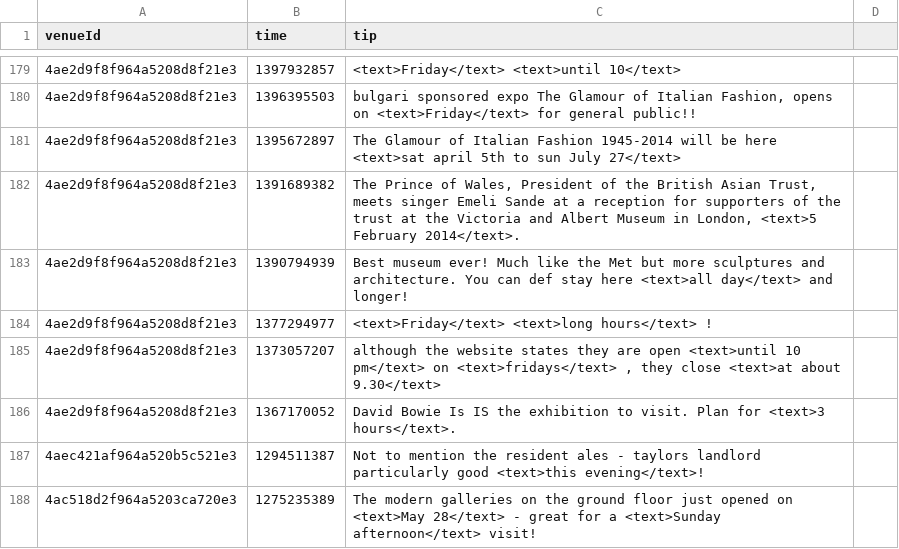
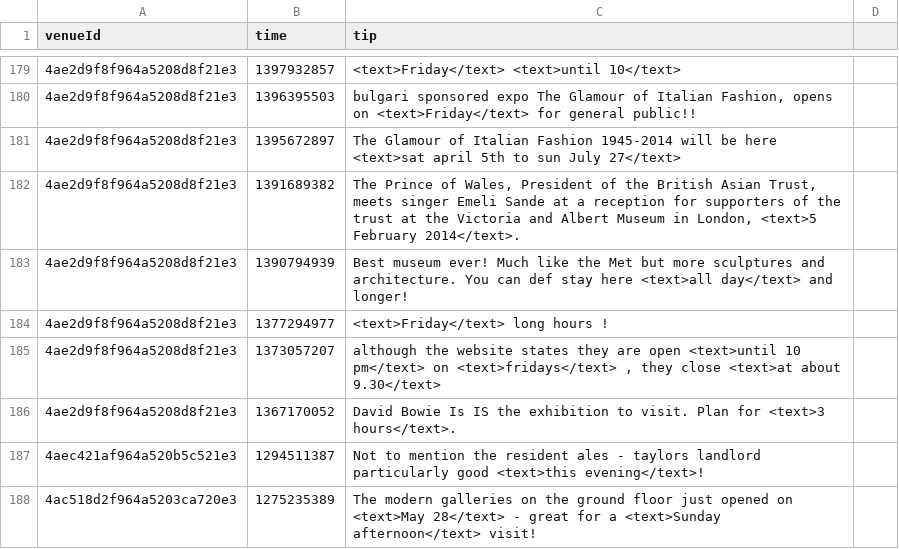
Before and after one commit to digamma-ai/timeextractor, a CSV file: nlpTravelPlannerReviewAnalyzer/src/main/resources/training.csv, drawn as a sheet; only a part is shown, gaps mark what is left out; the diff covers the shown part only.

```diff
--- a/nlpTravelPlannerReviewAnalyzer/src/main/resources/training.csv
+++ b/nlpTravelPlannerReviewAnalyzer/src/main/resources/training.csv
@@ -183,3 +183,3 @@ venueId,time,tip
 4ae2d9f8f964a5208d8f21e3,1390794939,Best museum ever! Much like the Met but more sculptures and architecture. You can def stay here <text>all day</text> and longer!
-4ae2d9f8f964a5208d8f21e3,1377294977,<text>Friday</text> <text>long hours</text> !
+4ae2d9f8f964a5208d8f21e3,1377294977,<text>Friday</text> long hours !
 4ae2d9f8f964a5208d8f21e3,1373057207,"although the website states they are open <text>until 10 pm</text> on <text>fridays</text> , they close <text>at about 9.30</text>"
```
Also changed, not shown: 42 edited cells elsewhere in this file, 16 other files.
